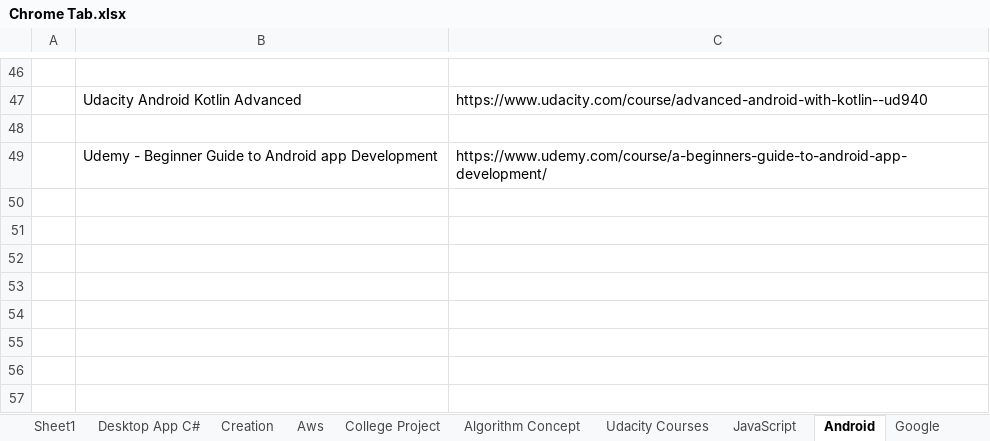
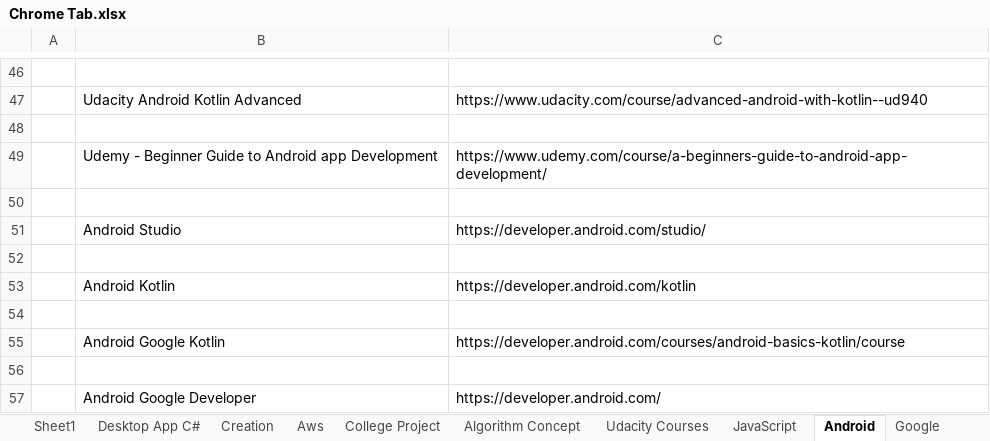
Before and after one commit to varunjha089/Excel-Sheets-for-Links-track., an Excel workbook: Chrome Tab.xlsx, sheet Android, drawn as a sheet; only a part is shown, gaps mark what is left out; values as stored, in another font and other column widths than the file's, no borders; the diff names each change by its address in the sheet, - before the commit and + after, or states it on an @@ line.

Commit message:
Android resources by google added.

```diff
--- a/Chrome Tab.xlsx (sheet Android)
+++ b/Chrome Tab.xlsx (sheet Android)
+row 50: (empty)
+row 51:  | Android Studio | https://developer.android.com/studio/
+row 52: (empty)
+row 53:  | Android Kotlin | https://developer.android.com/kotlin
+row 54: (empty)
+row 55:  | Android Google Kotlin | https://developer.android.com/courses/android-basics-kotlin/course
+row 56: (empty)
+row 57:  | Android Google Developer | https://developer.android.com/
```
